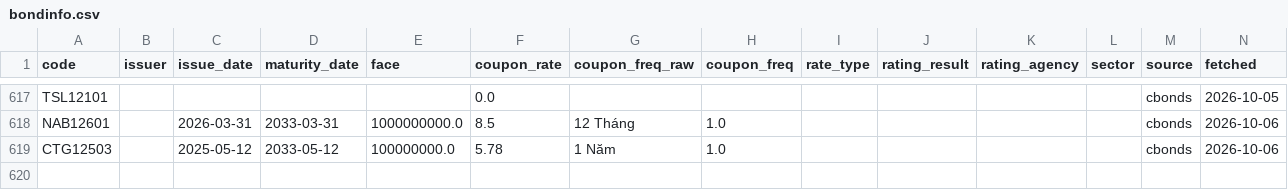
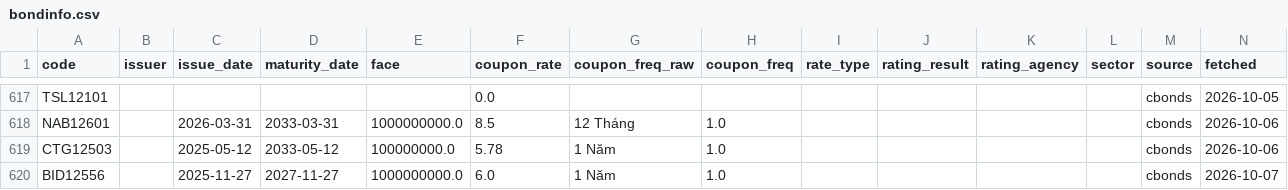
Before and after one commit to thanhnhaxinhdep/bond-dashboard, a CSV file: pipeline/bondinfo.csv, drawn as a sheet; only a part is shown, gaps mark what is left out; the diff names each change by its address in the sheet, - before the commit and + after, or states it on an @@ line.

```diff
--- a/pipeline/bondinfo.csv
+++ b/pipeline/bondinfo.csv
+row 620: BID12556 |  | 2025-11-27 | 2027-11-27 | 1000000000.0 | 6.0 | 1 Năm | 1.0 |  |  |  |  | cbonds | 2026-10-07
```
Also changed, not shown: pipeline/credit_rating/output/sniratings_xhtn_history.csv, pipeline/credit_rating/output/tmr_xhtn_history.csv, 36 other files.
